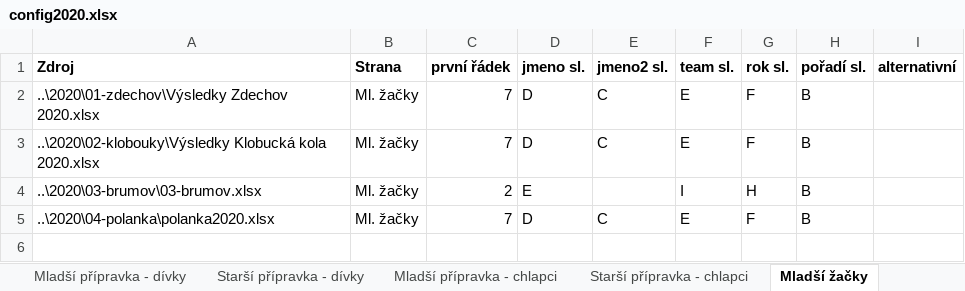
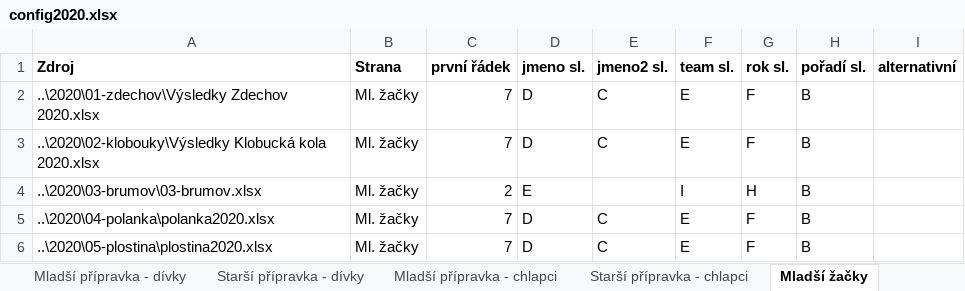
Before and after one commit to pavelchuchma/vkct, an Excel workbook: processor/config2020.xlsx, sheet Mladší žačky, drawn as a sheet; values as stored, in another font and other column widths than the file's, no borders; the diff names each change by its address in the sheet, - before the commit and + after, or states it on an @@ line.

```diff
--- a/processor/config2020.xlsx (sheet Mladší žačky)
+++ b/processor/config2020.xlsx (sheet Mladší žačky)
+row 6: ..\2020\05-plostina\plostina2020.xlsx | Ml. žačky | 7 | D | C | E | F | B
```
Also changed, not shown: sheet Mladší přípravka - chlapci, sheet Starší žačky, sheet Mladší žáci, sheet Starší žáci, sheet Junioři, sheet Starší přípravka - dívky, 10 more sheets, processor/outputTemplate.xlsx, 1 other file.
